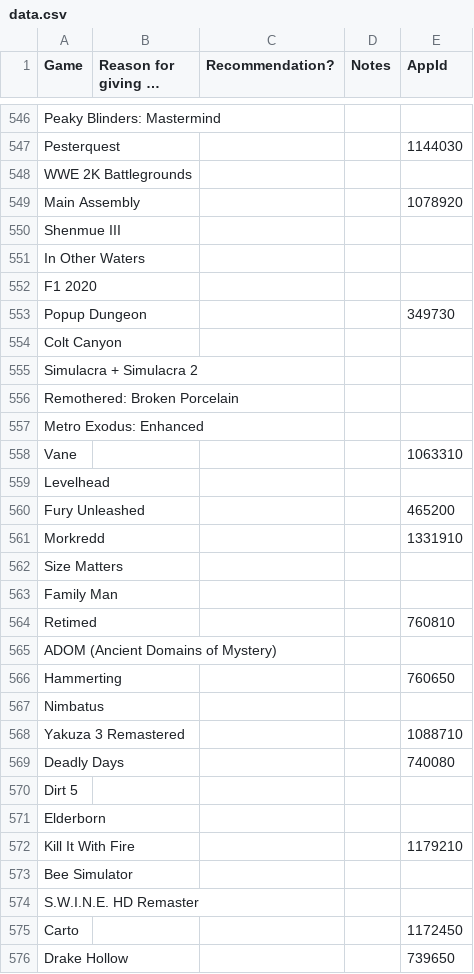
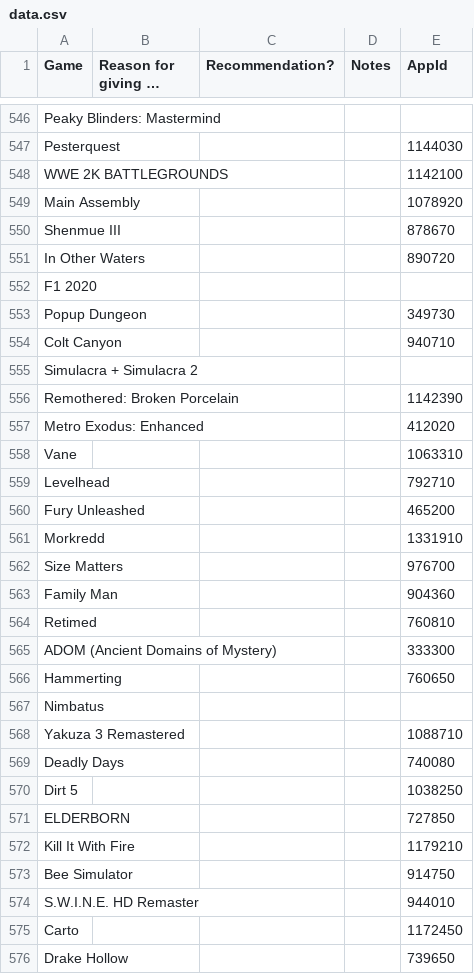
Before and after one commit to nikitaDanilenko/nikitaDanilenko.github.io, a CSV file: games/data.csv, drawn as a sheet; only a part is shown, gaps mark what is left out; long unchanged cells end in …; the diff covers the shown part only.

Commit message:
Add most app ids

```diff
--- a/games/data.csv
+++ b/games/data.csv
@@ -547,20 +547,20 @@ Peaky Blinders: Mastermind,,,,
 Pesterquest,,,,1144030
-WWE 2K Battlegrounds,,,,
+WWE 2K BATTLEGROUNDS,,,,1142100
 Main Assembly,,,,1078920
-Shenmue III,,,,
-In Other Waters,,,,
+Shenmue III,,,,878670
+In Other Waters,,,,890720
 F1 2020,,,,
 Popup Dungeon,,,,349730
-Colt Canyon,,,,
+Colt Canyon,,,,940710
 Simulacra + Simulacra 2,,,,
-Remothered: Broken Porcelain,,,,
-Metro Exodus: Enhanced,,,,
+Remothered: Broken Porcelain,,,,1142390
+Metro Exodus: Enhanced,,,,412020
 Vane,,,,1063310
-Levelhead,,,,
+Levelhead,,,,792710
 Fury Unleashed,,,,465200
 Morkredd,,,,1331910
-Size Matters,,,,
-Family Man,,,,
+Size Matters,,,,976700
+Family Man,,,,904360
 Retimed,,,,760810
-ADOM (Ancient Domains of Mystery),,,,
+ADOM (Ancient Domains of Mystery),,,,333300
 Hammerting,,,,760650
@@ -569,7 +569,7 @@ Yakuza 3 Remastered,,,,1088710
 Deadly Days,,,,740080
-Dirt 5,,,,
-Elderborn,,,,
+Dirt 5,,,,1038250
+ELDERBORN,,,,727850
 Kill It With Fire,,,,1179210
-Bee Simulator,,,,
-S.W.I.N.E. HD Remaster,,,,
+Bee Simulator,,,,914750
+S.W.I.N.E. HD Remaster,,,,944010
 Carto,,,,1172450
```
Also changed, not shown: 13 added rows, 13 removed rows and 128 edited cells elsewhere in this file.
